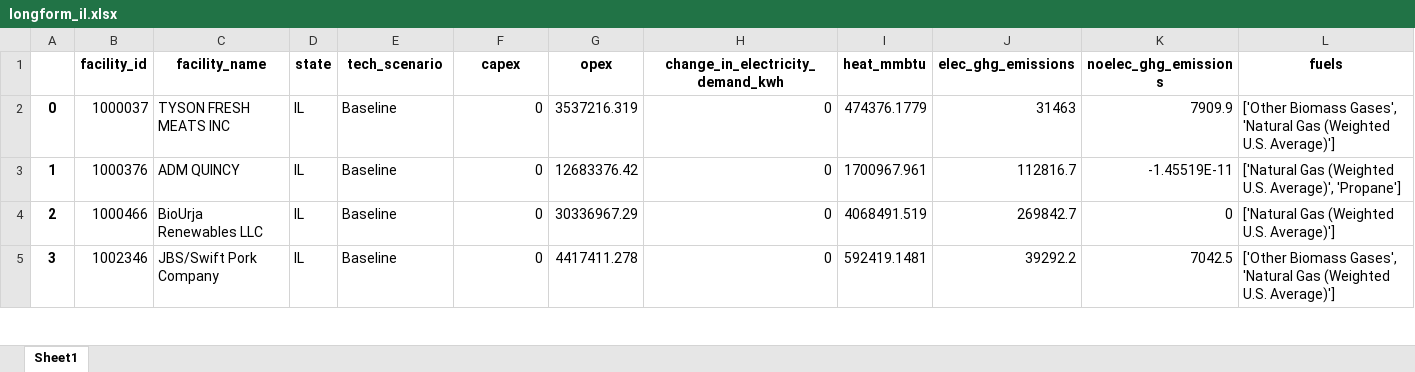
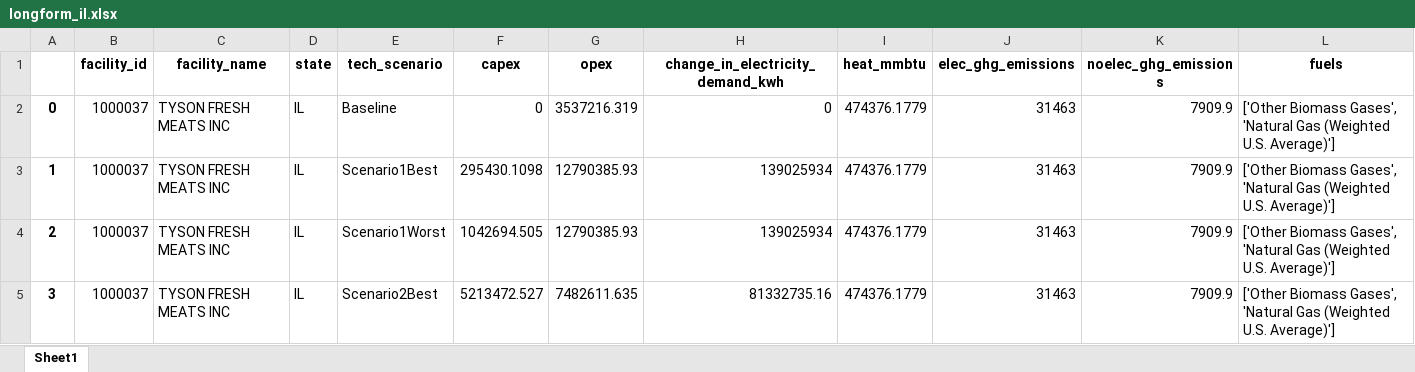
Before and after one commit to ISALGroup/Industrial-decarb, an Excel workbook: LCOH modelling/output/longform_il.xlsx, sheet Sheet1, drawn as a sheet; only a part is shown; values as stored, in another font and other column widths than the file's, no borders; the diff covers the shown part only; the diff names each change by its address in the sheet, - before the commit and + after, or states it on an @@ line.

```diff
--- a/LCOH modelling/output/longform_il.xlsx (sheet Sheet1)
+++ b/LCOH modelling/output/longform_il.xlsx (sheet Sheet1)
-B3 (facility_id): 1000376
+B3 (facility_id): 1000037
-C3 (facility_name): ADM QUINCY
+C3 (facility_name): TYSON FRESH MEATS INC
-E3 (tech_scenario): Baseline
+E3 (tech_scenario): Scenario1Best
-F3 (capex): 0
+F3 (capex): 295430.1098
-G3 (opex): 12683376.42
+G3 (opex): 12790385.93
-H3:H4 (change_in_electricity_demand_kwh): 0
+H3:H4 (change_in_electricity_demand_kwh): 139025934
-I3 (heat_mmbtu): 1700967.961
+I3 (heat_mmbtu): 474376.1779
-J3 (elec_ghg_emissions): 112816.7
+J3 (elec_ghg_emissions): 31463
-K3 (noelec_ghg_emissions): -1.45519E-11
+K3 (noelec_ghg_emissions): 7909.9
-L3 (fuels): ['Natural Gas (Weighted U.S. Average)', 'Propane']
+L3 (fuels): ['Other Biomass Gases', 'Natural Gas (Weighted U.S. Average)']
-B4 (facility_id): 1000466
+B4 (facility_id): 1000037
-C4 (facility_name): BioUrja Renewables LLC
+C4 (facility_name): TYSON FRESH MEATS INC
-E4 (tech_scenario): Baseline
+E4 (tech_scenario): Scenario1Worst
-F4 (capex): 0
+F4 (capex): 1042694.505
-G4 (opex): 30336967.29
+G4 (opex): 12790385.93
-I4 (heat_mmbtu): 4068491.519
+I4 (heat_mmbtu): 474376.1779
-J4 (elec_ghg_emissions): 269842.7
+J4 (elec_ghg_emissions): 31463
-K4 (noelec_ghg_emissions): 0
+K4 (noelec_ghg_emissions): 7909.9
-L4 (fuels): ['Natural Gas (Weighted…
+L4 (fuels): ['Other Biomass Gases', 'Natural Gas (Weighted…
-B5 (facility_id): 1002346
+B5 (facility_id): 1000037
-C5 (facility_name): JBS/Swift Pork Company
+C5 (facility_name): TYSON FRESH MEATS INC
-E5 (tech_scenario): Baseline
+E5 (tech_scenario): Scenario2Best
-F5 (capex): 0
+F5 (capex): 5213472.527
-G5 (opex): 4417411.278
+G5 (opex): 7482611.635
-H5 (change_in_electricity_demand_kwh): 0
+H5 (change_in_electricity_demand_kwh): 81332735.16
-I5 (heat_mmbtu): 592419.1481
+I5 (heat_mmbtu): 474376.1779
-J5 (elec_ghg_emissions): 39292.2
+J5 (elec_ghg_emissions): 31463
-K5 (noelec_ghg_emissions): 7042.5
+K5 (noelec_ghg_emissions): 7909.9
```
Also changed, not shown: 1373 edited cells elsewhere in this sheet, LCOH modelling/output/longform_mi.xlsx, LCOH modelling/output/longform_mn.xlsx.
